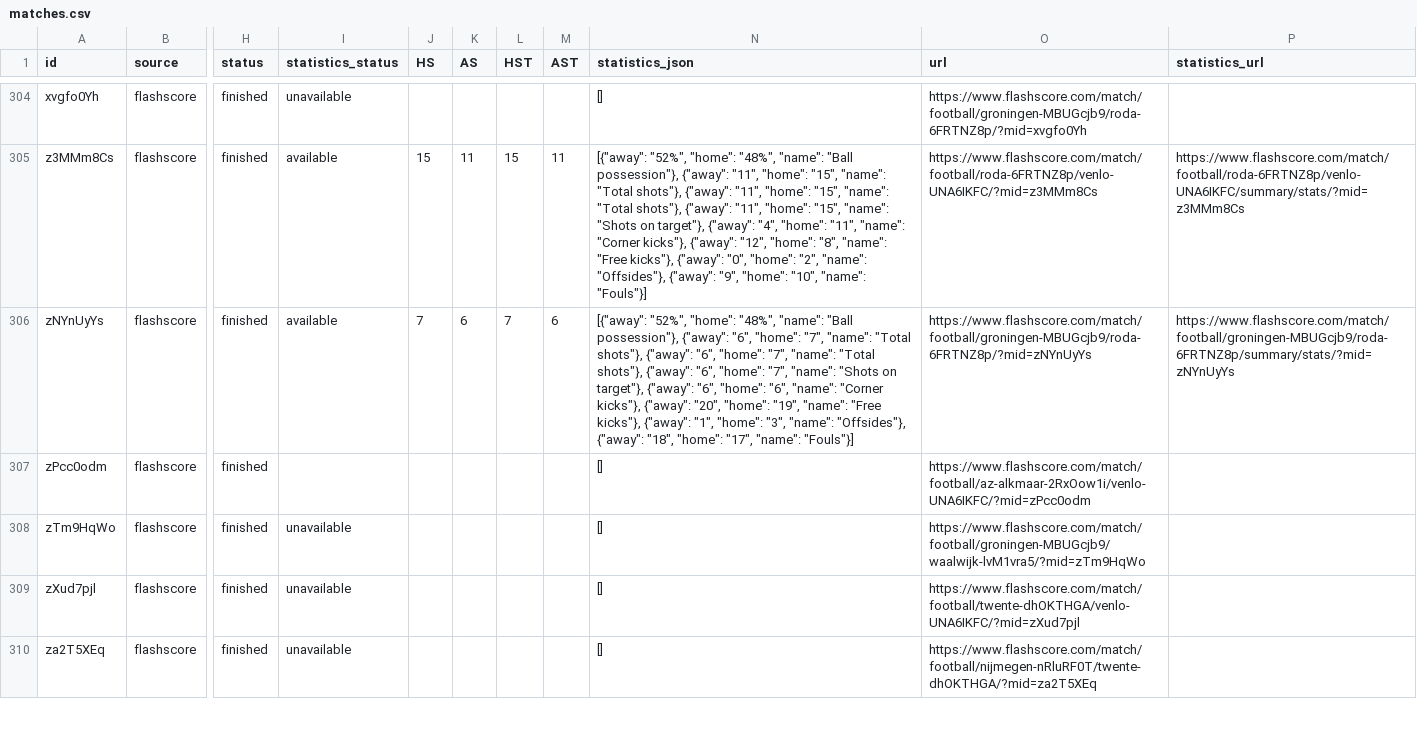
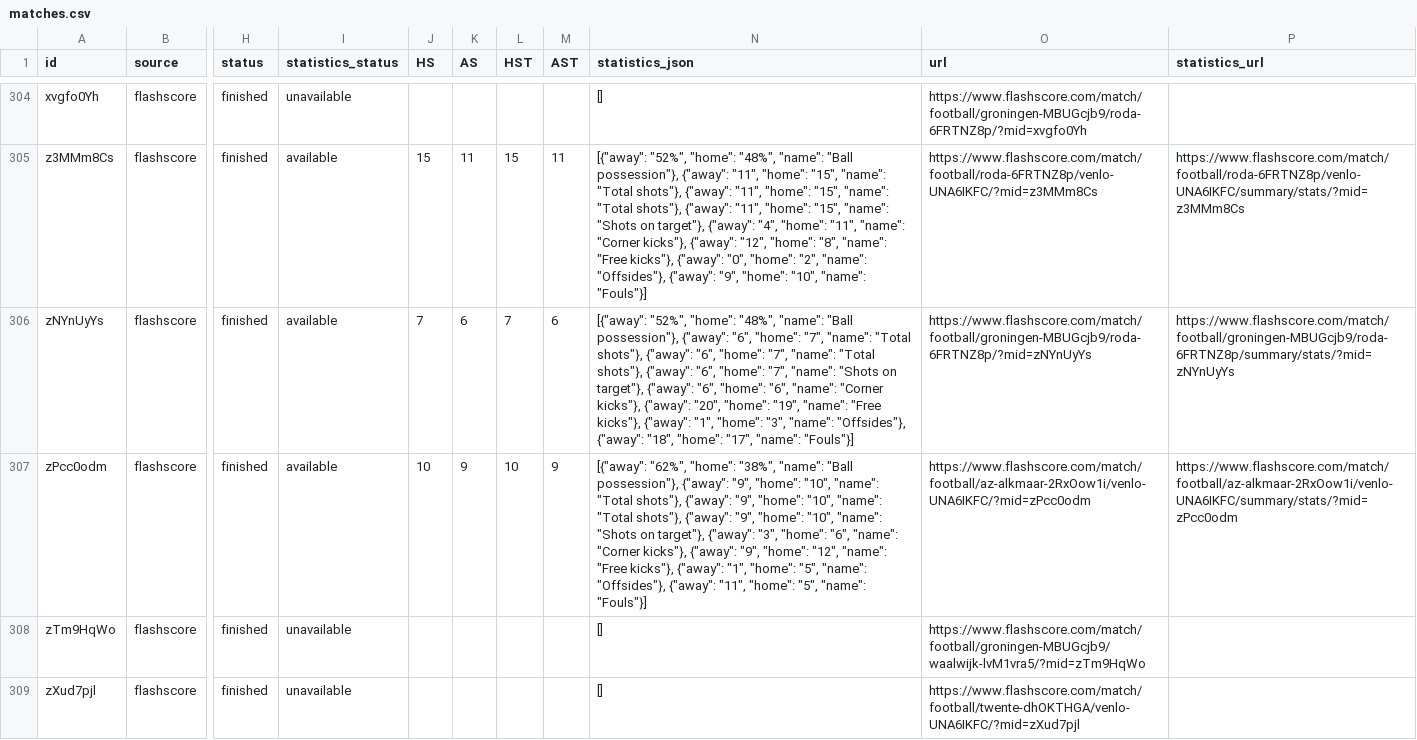
Before and after one commit to JAXON220803/data_scrapping, a CSV file: data/Netherlands/N1/2012-2013/flashscore/matches.csv, drawn as a sheet; only a part is shown, gaps mark what is left out; the shorter side is filled out with more unchanged rows; the diff covers the shown part only; the diff names each change by its address in the sheet, - before the commit and + after, or states it on an @@ line.

```diff
--- a/data/Netherlands/N1/2012-2013/flashscore/matches.csv
+++ b/data/Netherlands/N1/2012-2013/flashscore/matches.csv
-I307 (statistics_status): (empty)
+I307 (statistics_status): available
-J307 (HS): (empty)
+J307 (HS): 10
-K307 (AS): (empty)
+K307 (AS): 9
-L307 (HST): (empty)
+L307 (HST): 10
-M307 (AST): (empty)
+M307 (AST): 9
-N307 (statistics_json): []
+N307 (statistics_json): [{"away": "62%", "home": "38%", "name": "Ball possession"}, {"away": "9", "home": "10", "name": "Total shots"}, {"away": "9", "home": "10", "name": "Total shots"}, {"away": "9", "home": "10", "name": "Shots on target"}, {"away": "3", "home": "6", "name": "Corner kicks"}, {"away": "9", "home": "12", "name": "Free kicks"}, {"away": "1", "home": "5", "name": "Offsides"}, {"away": "11", "home": "5", "name": "Fouls"}]
-P307 (statistics_url): (empty)
+P307 (statistics_url): https://www.flashscore.com/match/football/az-alkmaar-2RxOow1i/venlo-UNA6IKFC/summary/stats/?mid=zPcc0odm
```
Also changed, not shown: 35 edited cells elsewhere in this file, filled/Netherlands/2012-2013/N1.csv, 5 other files.
